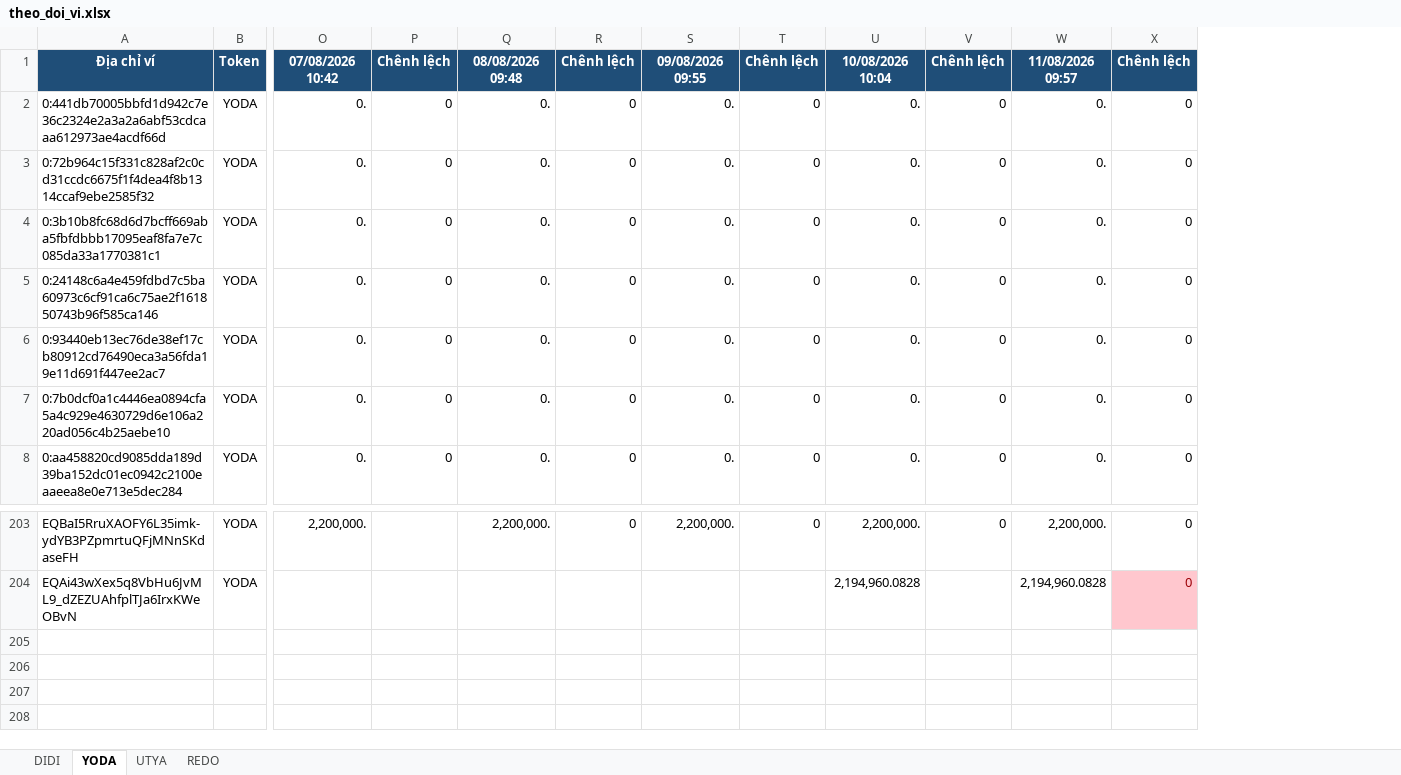
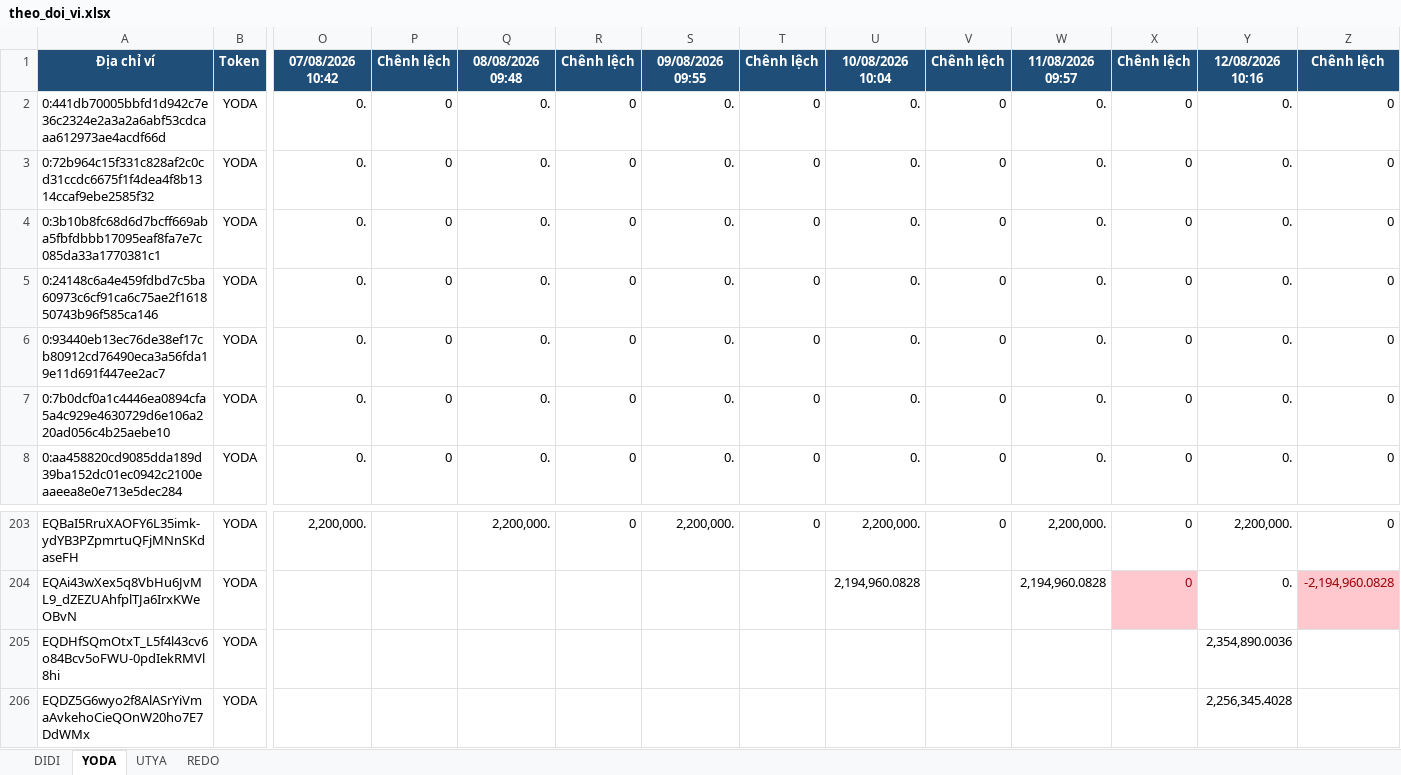
Before and after one commit to anhvt118/ton-wallet-tracker, an Excel workbook: data/theo_doi_vi.xlsx, sheet YODA, drawn as a sheet; only a part is shown, gaps mark what is left out; values as stored, in another font and other column widths than the file's, no borders; rows hold the shown columns only; the diff names each change by its address in the sheet, - before the commit and + after, or states it on an @@ line.

```diff
--- a/data/theo_doi_vi.xlsx (sheet YODA)
+++ b/data/theo_doi_vi.xlsx (sheet YODA)
+column Y, rows 1-8: 12/08/2026 10:16 | 0. | 0. | 0. | 0. | 0. | 0. | 0.; rows 203-204: 2,200,000. | 0.
+column Z, rows 1-8: Chênh lệch | 0 | 0 | 0 | 0 | 0 | 0 | 0; rows 203-204: 0 | -2,194,960.0828
+row 205: EQDHfSQmOtxT_L5f4l43cv6o84Bcv5oFWU-0pdIekRMVl8hi | YODA |  |  |  |  |  |  |  |  |  |  | 2,354,890.0036
+row 206: EQDZ5G6wyo2f8AlASrYiVmaAvkehoCieQOnW20ho7E7DdWMx | YODA |  |  |  |  |  |  |  |  |  |  | 2,256,345.4028
```
Also changed, not shown: sheet DIDI, sheet REDO, sheet UTYA.
